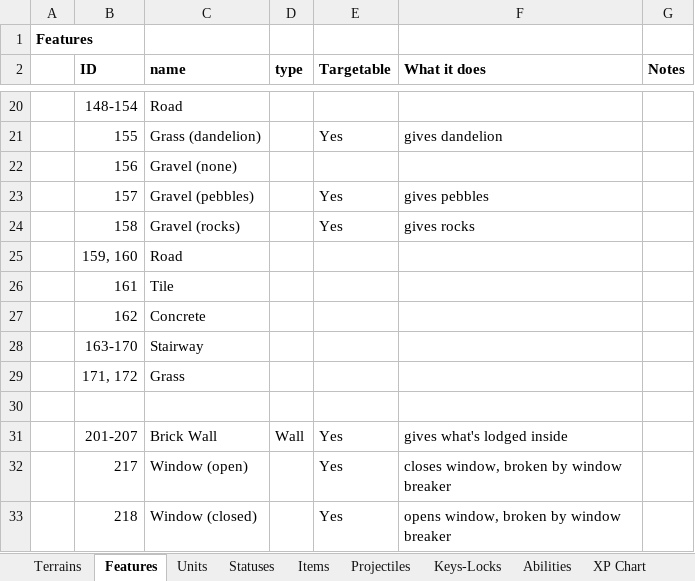
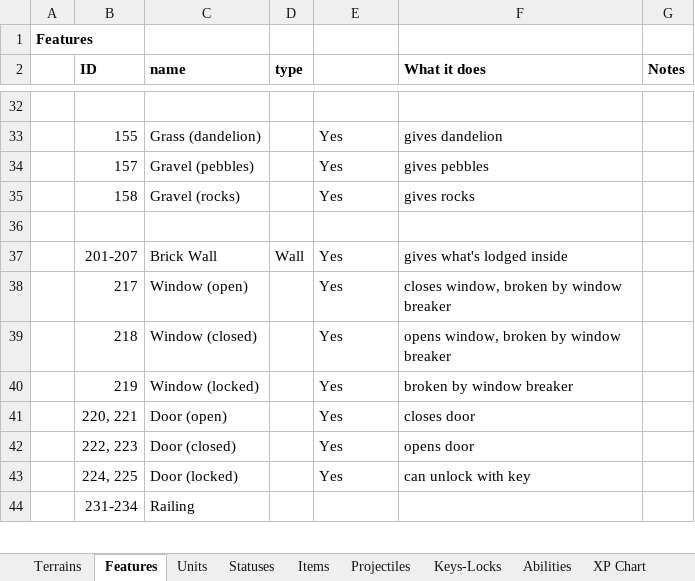
Before and after one commit to dgray001/LNZ, an Excel workbook: objects.xlsx, sheet Features, drawn as a sheet; only a part is shown, gaps mark what is left out; the shorter side is filled out with more unchanged rows; values as stored, in another font and other column widths than the file's, no borders; removed rows and columns are numbered as before the commit, all else as after; the diff covers the shown part only; the diff names each change by its address in the sheet, - before the commit and + after, or states it on an @@ line.

```diff
--- a/objects.xlsx (sheet Features)
+++ b/objects.xlsx (sheet Features)
-E2: Targetable
+E2: (empty)
-row 32:  | 148-154 | Road
+row 32: (empty)
-row 22:  | 156 | Gravel (none)
-row 25:  | 159, 160 | Road
-row 26:  | 161 | Tile
-row 27:  | 162 | Concrete
-row 28:  | 163-170 | Stairway
-row 29:  | 171, 172 | Grass
```
Also changed, not shown: 5 added rows, 9 removed rows, 12 moved rows and 20 edited cells elsewhere in this sheet, sheet Terrains, 14 other files.
